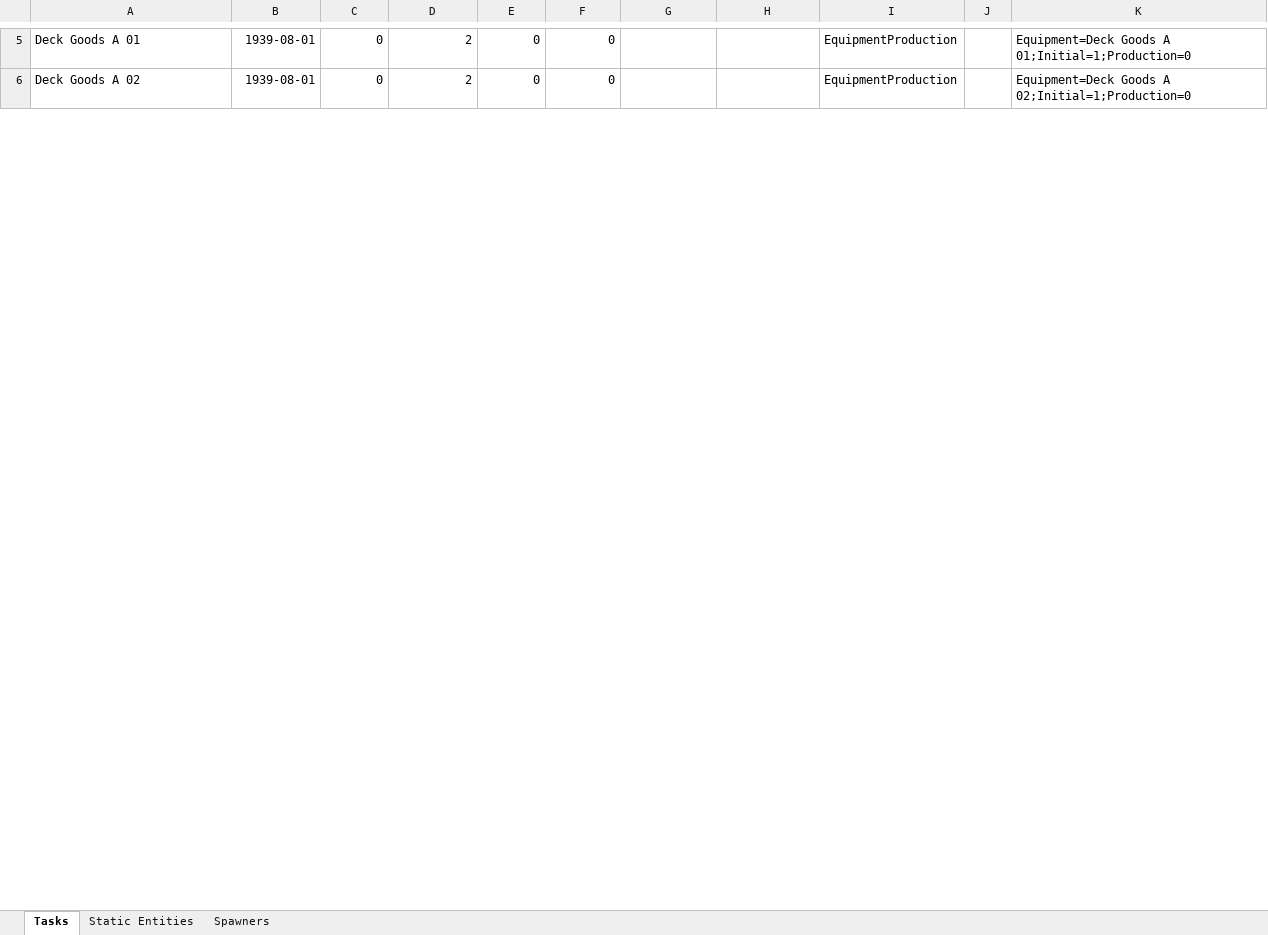
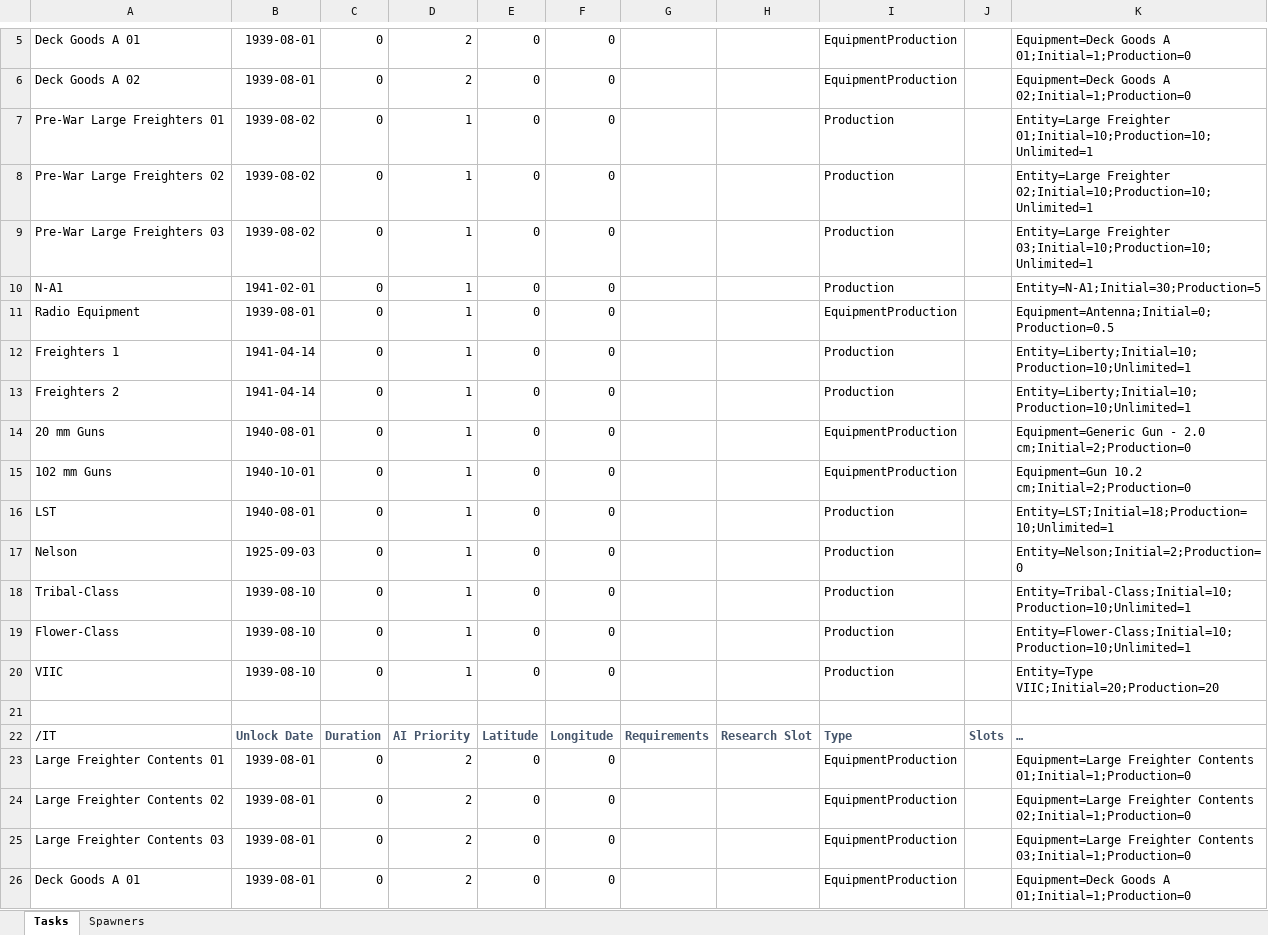
Before and after one commit to link4531/Uboat-wip-expanded-convoys-and-shipping-lanes, an Excel workbook: Data Sheets/Sandbox.xlsx, sheet Tasks, drawn as a sheet; only a part is shown, gaps mark what is left out; values as stored, in another font and other column widths than the file's, no borders; the diff covers the shown part only; the diff names each change by its address in the sheet, - before the commit and + after, or states it on an @@ line.

```diff
--- a/Data Sheets/Sandbox.xlsx (sheet Tasks)
+++ b/Data Sheets/Sandbox.xlsx (sheet Tasks)
-sheet tab: Static Entities
+row 7: Pre-War Large Freighters 01 | 1939-08-02 | 0 | 1 | 0 | 0 |  |  | Production |  | Entity=Large Freighter 01;Initial=10;Production=10;Unlimited=1
+row 8: Pre-War Large Freighters 02 | 1939-08-02 | 0 | 1 | 0 | 0 |  |  | Production |  | Entity=Large Freighter 02;Initial=10;Production=10;Unlimited=1
+row 9: Pre-War Large Freighters 03 | 1939-08-02 | 0 | 1 | 0 | 0 |  |  | Production |  | Entity=Large Freighter 03;Initial=10;Production=10;Unlimited=1
+row 10: N-A1 | 1941-02-01 | 0 | 1 | 0 | 0 |  |  | Production |  | Entity=N-A1;Initial=30;Production=5
@@ row 48 moved to row 11: Radio Equipment @@
+row 12: Freighters 1 | 1941-04-14 | 0 | 1 | 0 | 0 |  |  | Production |  | Entity=Liberty;Initial=10;Production=10;Unlimited=1
+row 13: Freighters 2 | 1941-04-14 | 0 | 1 | 0 | 0 |  |  | Production |  | Entity=Liberty;Initial=10;Production=10;Unlimited=1
@@ row 51 moved to row 14: 20 mm Guns @@
@@ row 52 moved to row 15: 102 mm Guns @@
+row 16: LST | 1940-08-01 | 0 | 1 | 0 | 0 |  |  | Production |  | Entity=LST;Initial=18;Production=10;Unlimited=1
+row 17: Nelson | 1925-09-03 | 0 | 1 | 0 | 0 |  |  | Production |  | Entity=Nelson;Initial=2;Production=0
+row 18: Tribal-Class | 1939-08-10 | 0 | 1 | 0 | 0 |  |  | Production |  | Entity=Tribal-Class;Initial=10;Production=10;Unlimited=1
+row 19: Flower-Class | 1939-08-10 | 0 | 1 | 0 | 0 |  |  | Production |  | Entity=Flower-Class;Initial=10;Production=10;Unlimited=1
+row 20: VIIC | 1939-08-10 | 0 | 1 | 0 | 0 |  |  | Production |  | Entity=Type VIIC;Initial=20;Production=20
+row 21: (empty)
@@ row 312 moved to row 22: /IT @@
@@ row 39 moved to row 23: Large Freighter Contents 01 @@
@@ row 40 moved to row 24: Large Freighter Contents 02 @@
@@ row 41 moved to row 25: Large Freighter Contents 03 @@
@@ row 42 moved to row 26: Deck Goods A 01 @@
```
Also changed, not shown: 11 added rows, 33 removed rows, 33 moved rows and 6 edited cells elsewhere in this sheet, sheet Spawners, hidden cells, 1 other file.
